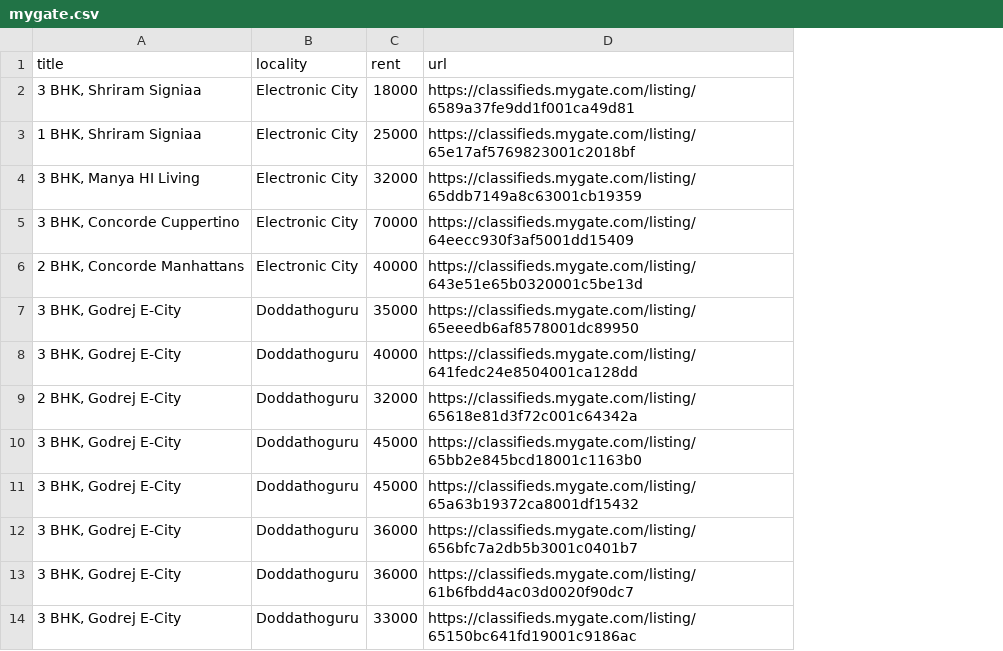
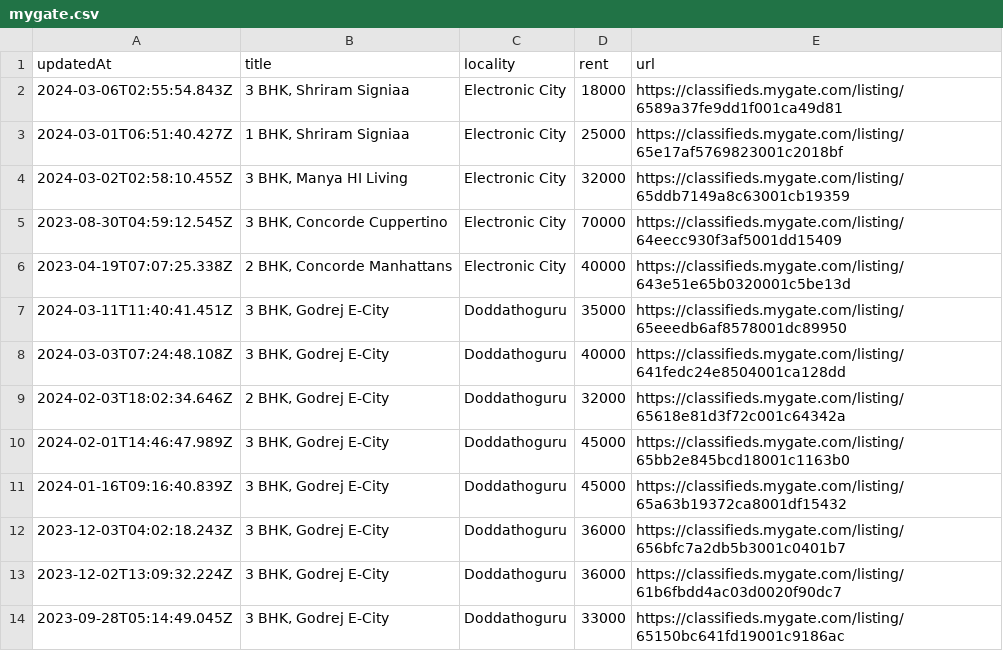
Before and after one commit to KShivendu/blr-societies, a CSV file: data/mygate.csv, drawn as a sheet; only a part is shown; the diff names each change by its address in the sheet, - before the commit and + after, or states it on an @@ line.

```diff
--- a/data/mygate.csv
+++ b/data/mygate.csv
+column A (updatedAt), rows 2-14: 2024-03-06T02:55:54.843Z | 2024-03-01T06:51:40.427Z | 2024-03-02T02:58:10.455Z | 2023-08-30T04:59:12.545Z | 2023-04-19T07:07:25.338Z | 2024-03-11T11:40:41.451Z | 2024-03-03T07:24:48.108Z | 2024-02-03T18:02:34.646Z | 2024-02-01T14:46:47.989Z | 2024-01-16T09:16:40.839Z | 2023-12-03T04:02:18.243Z | 2023-12-02T13:09:32.224Z | 2023-09-28T05:14:49.045Z
```
